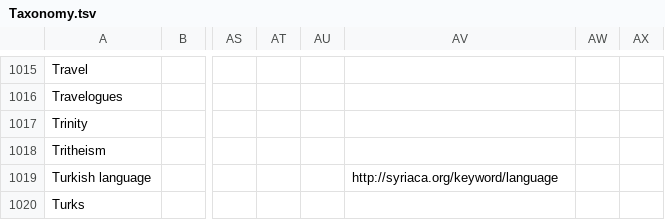
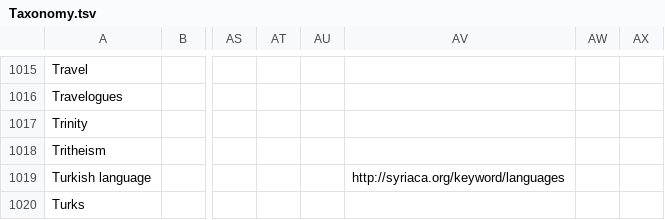
Before and after one commit to srophe/draft-data, a TSV file: data/keywords/Taxonomy.tsv, drawn as a sheet; only a part is shown, gaps mark what is left out; the diff covers the shown part only; the diff names each change by its address in the sheet, - before the commit and + after, or states it on an @@ line.

```diff
--- a/data/keywords/Taxonomy.tsv
+++ b/data/keywords/Taxonomy.tsv
-AV1019: http://syriaca.org/keyword/language
+AV1019: http://syriaca.org/keyword/languages
```
Also changed, not shown: 31 edited cells elsewhere in this file, 1 other file.
